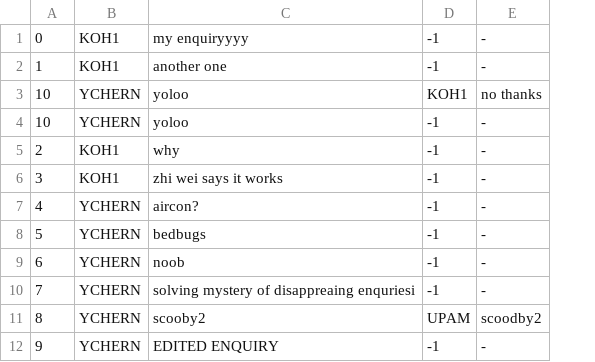
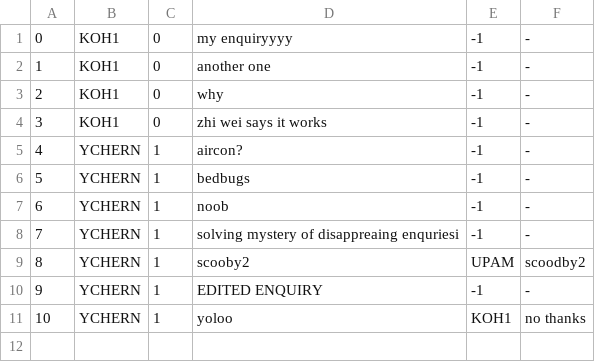
Before and after one commit to tersimdev/java-oop-demo, a CSV file: data/camps/enquiries.csv, drawn as a sheet; removed rows and columns are numbered as before the commit, all else as after; the diff names each change by its address in the sheet, - before the commit and + after, or states it on an @@ line.

Commit message:
fixed camp enquiry and suggestion not saving camp id

```diff
--- a/data/camps/enquiries.csv
+++ b/data/camps/enquiries.csv
+column C, rows 1-10: 0 | 0 | 0 | 0 | 1 | 1 | 1 | 1 | 1 | 1
-row 4: 10 | YCHERN | yoloo | -1 | -
@@ row 3 moved to row 11: 10 @@
```
Also changed, not shown: 3 other files.
